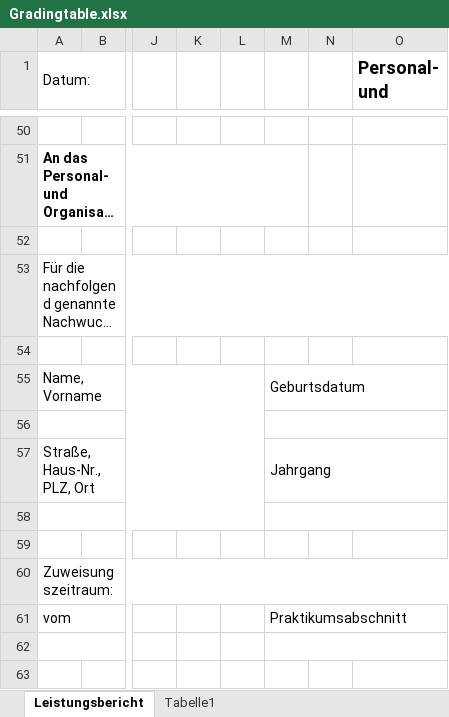
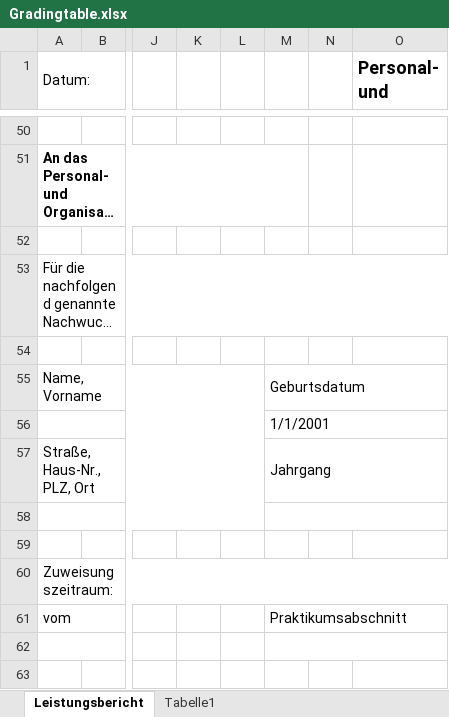
Before and after one commit to SvenWollinger/ReviewYou, an Excel workbook: src/main/resources/Gradingtable.xlsx, sheet Leistungsbericht, drawn as a sheet; only a part is shown, gaps mark what is left out; long unchanged cells end in …; values as stored, in another font and other column widths than the file's, no borders; conditional formats not drawn; the diff names each change by its address in the sheet, - before the commit and + after, or states it on an @@ line.

```diff
--- a/src/main/resources/Gradingtable.xlsx (sheet Leistungsbericht)
+++ b/src/main/resources/Gradingtable.xlsx (sheet Leistungsbericht)
-M56: (empty)
+M56: 1/1/2001
```
Also changed, not shown: 3 other files.
